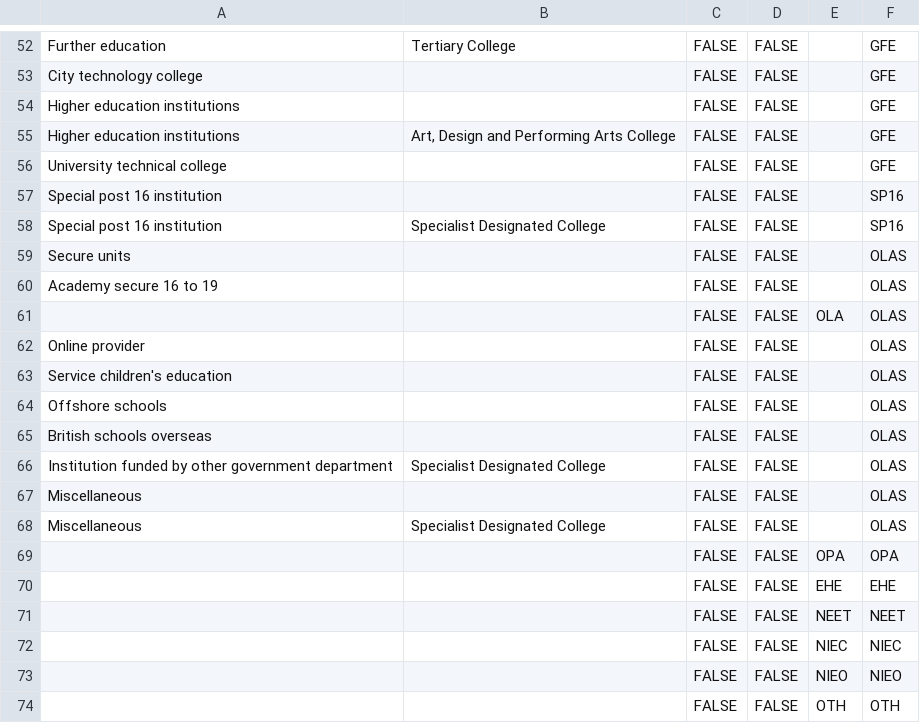
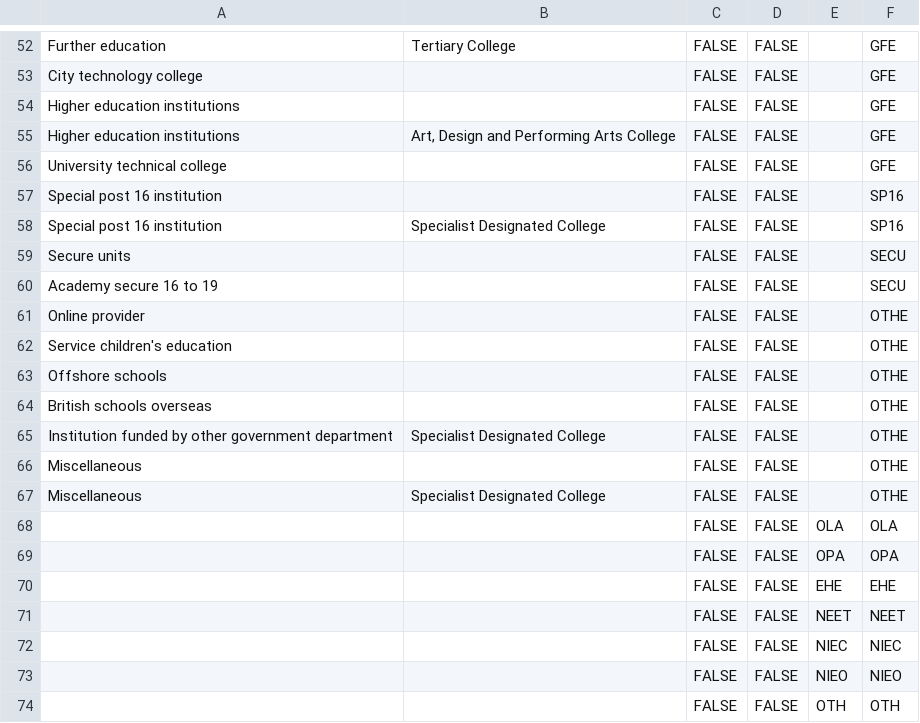
Before and after one commit to MastodonC/witan.send.settings, a CSV file: resources/standard/estab-type-to-estab-cat.csv, drawn as a sheet; only a part is shown, gaps mark what is left out.

```diff
--- a/resources/standard/estab-type-to-estab-cat.csv
+++ b/resources/standard/estab-type-to-estab-cat.csv
@@ -58,12 +58,12 @@ Special post 16 institution,,FALSE,FALSE,,SP16
 Special post 16 institution,Specialist Designated College,FALSE,FALSE,,SP16
-Secure units,,FALSE,FALSE,,OLAS
-Academy secure 16 to 19,,FALSE,FALSE,,OLAS
-,,FALSE,FALSE,OLA,OLAS
-Online provider,,FALSE,FALSE,,OLAS
-Service children's education,,FALSE,FALSE,,OLAS
-Offshore schools,,FALSE,FALSE,,OLAS
-British schools overseas,,FALSE,FALSE,,OLAS
-Institution funded by other government department,Specialist Designated College,FALSE,FALSE,,OLAS
-Miscellaneous,,FALSE,FALSE,,OLAS
-Miscellaneous,Specialist Designated College,FALSE,FALSE,,OLAS
+Secure units,,FALSE,FALSE,,SECU
+Academy secure 16 to 19,,FALSE,FALSE,,SECU
+Online provider,,FALSE,FALSE,,OTHE
+Service children's education,,FALSE,FALSE,,OTHE
+Offshore schools,,FALSE,FALSE,,OTHE
+British schools overseas,,FALSE,FALSE,,OTHE
+Institution funded by other government department,Specialist Designated College,FALSE,FALSE,,OTHE
+Miscellaneous,,FALSE,FALSE,,OTHE
+Miscellaneous,Specialist Designated College,FALSE,FALSE,,OTHE
+,,FALSE,FALSE,OLA,OLA
 ,,FALSE,FALSE,OPA,OPA
```
Also changed, not shown: resources/standard/estab-cats.csv.
